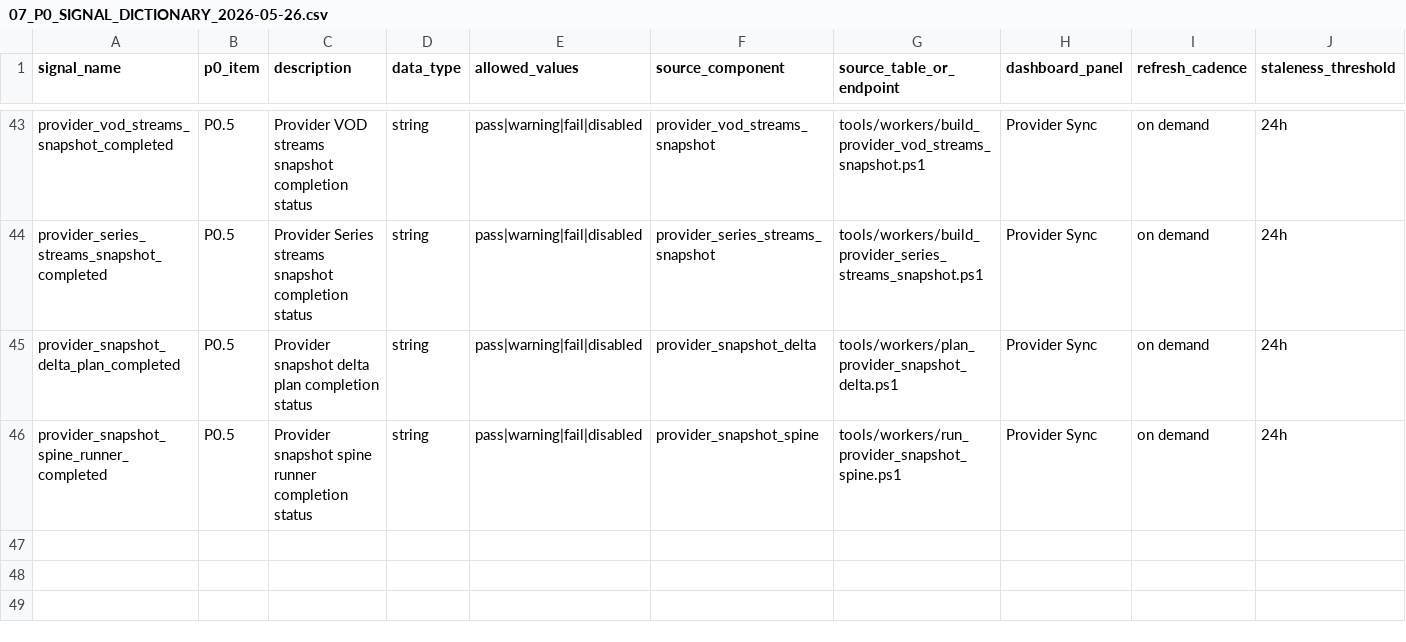
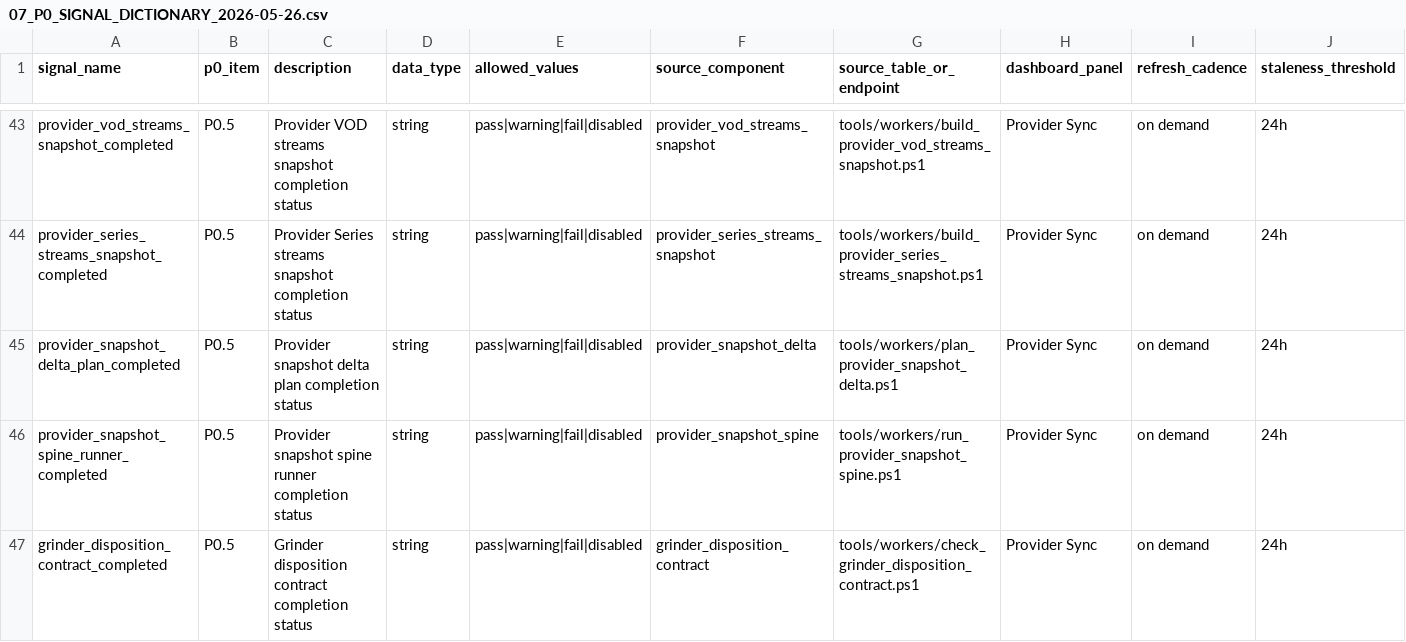
Before and after one commit to korcelp-wq/miratv_ingest, a CSV file: 07_P0_SIGNAL_DICTIONARY_2026-05-26.csv, drawn as a sheet; only a part is shown, gaps mark what is left out; rows hold the shown columns only; the diff names each change by its address in the sheet, - before the commit and + after, or states it on an @@ line.

Commit message:
feat: check grinder disposition contract

```diff
--- a/07_P0_SIGNAL_DICTIONARY_2026-05-26.csv
+++ b/07_P0_SIGNAL_DICTIONARY_2026-05-26.csv
+row 47: grinder_disposition_contract_completed | P0.5 | Grinder disposition contract completion status | string | pass|warning|fail|disabled | grinder_disposition_contract | tools/workers/check_grinder_disposition_contract.ps1 | Provider Sync | on demand | 24h
```
Also changed, not shown: 10_DASHBOARD_SIGNAL_MAPPING_2026-05-26.csv, 2 other files.
